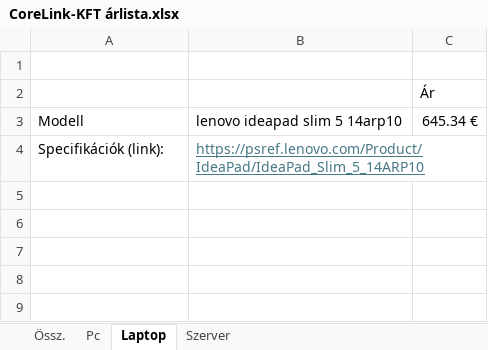
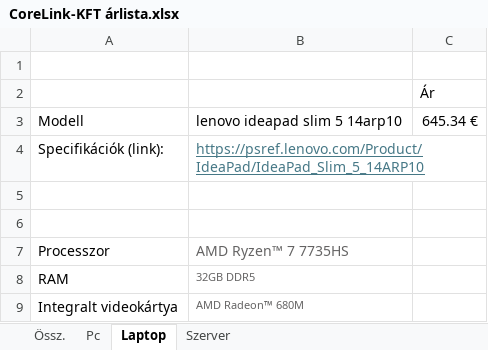
Before and after one commit to torokpeter7/CoreLink-KFT, an Excel workbook: CoreLink-KFT árlista.xlsx, sheet Laptop, drawn as a sheet; values as stored, in another font and other column widths than the file's, no borders; charts and pictures not drawn; the diff names each change by its address in the sheet, - before the commit and + after, or states it on an @@ line.

```diff
--- a/CoreLink-KFT árlista.xlsx (sheet Laptop)
+++ b/CoreLink-KFT árlista.xlsx (sheet Laptop)
+row 5: (empty)
+row 6: (empty)
+row 7: Processzor | AMD Ryzen™ 7 7735HS
+row 8: RAM | 32GB DDR5
+row 9: Integralt videokártya | AMD Radeon™ 680M
```
Also changed, not shown: sheet Össz., sheet Pc, sheet Szerver, charts or pictures, 1 other file.
